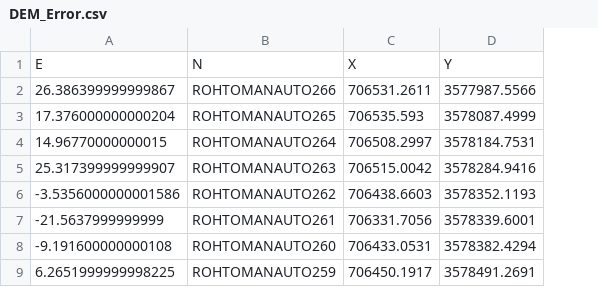
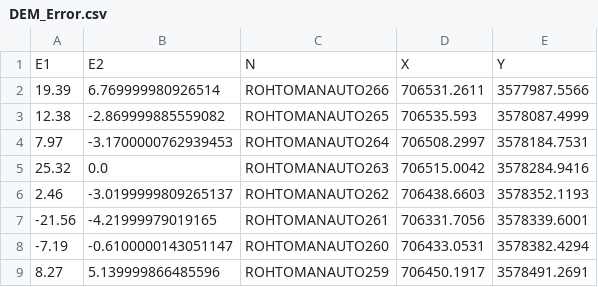
Before and after one commit to montimaj/SARSnow, a CSV file: DEM/DEM_Error.csv, drawn as a sheet; only a part is shown; removed rows and columns are numbered as before the commit, all else as after; the diff names each change by its address in the sheet, - before the commit and + after, or states it on an @@ line.

```diff
--- a/DEM/DEM_Error.csv
+++ b/DEM/DEM_Error.csv
-column A, rows 1-9: E | 26.386399999999867 | 17.376000000000204 | 14.96770000000015 | 25.317399999999907 | -3.5356000000001586 | -21.5637999999999 | -9.191600000000108 | 6.2651999999998225
+column A, rows 1-9: E1 | 19.39 | 12.38 | 7.97 | 25.32 | 2.46 | -21.56 | -7.19 | 8.27
+column B, rows 1-9: E2 | 6.769999980926514 | -2.869999885559082 | -3.1700000762939453 | 0.0 | -3.0199999809265137 | -4.21999979019165 | -0.6100000143051147 | 5.139999866485596
```
Also changed, not shown: 2 other files.
